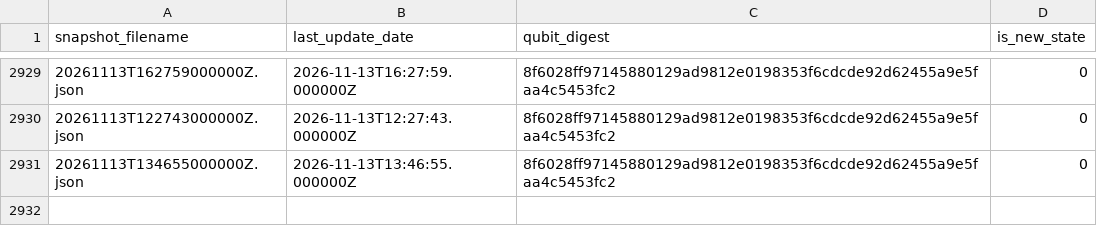
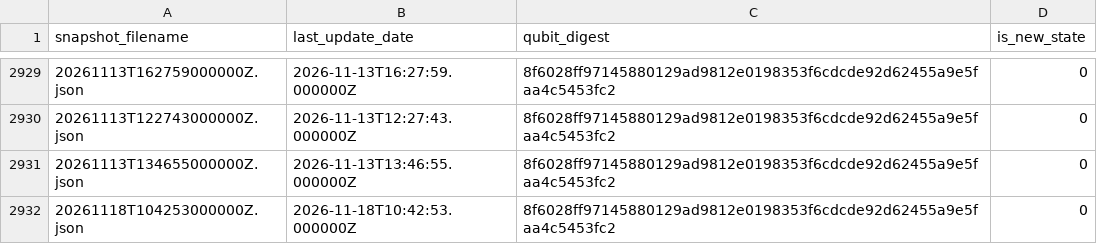
Before and after one commit to SuperconducTED/superconducted-noise-engine, a TSV file: health/state-index.tsv, drawn as a sheet; only a part is shown, gaps mark what is left out; the diff names each change by its address in the sheet, - before the commit and + after, or states it on an @@ line.

```diff
--- a/health/state-index.tsv
+++ b/health/state-index.tsv
+row 2932: 20261118T104253000000Z.json | 2026-11-18T10:42:53.000000Z | 8f6028ff97145880129ad9812e0198353f6cdcde92d62455a9e5faa4c5453fc2 | 0
```
Also changed, not shown: ledger/2026-11.tsv, 1 other file.
